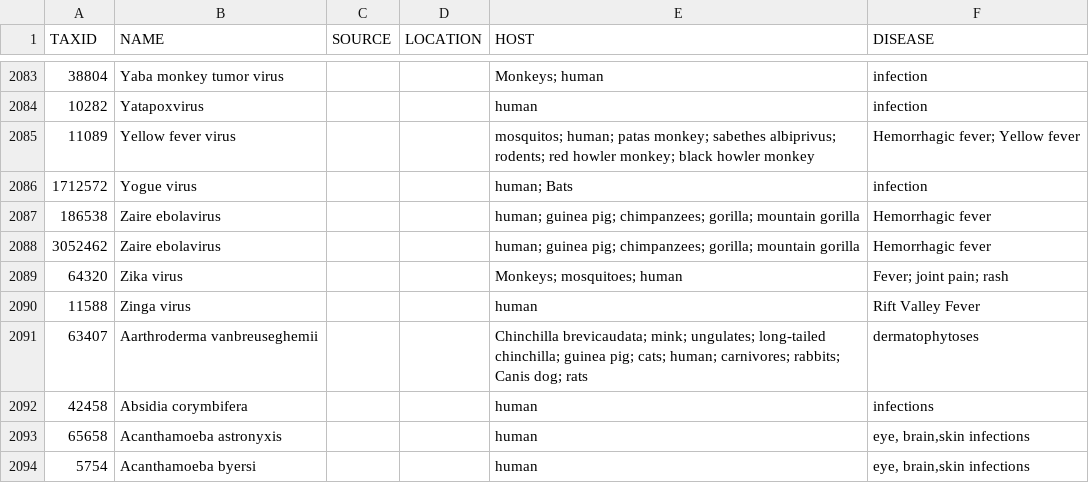
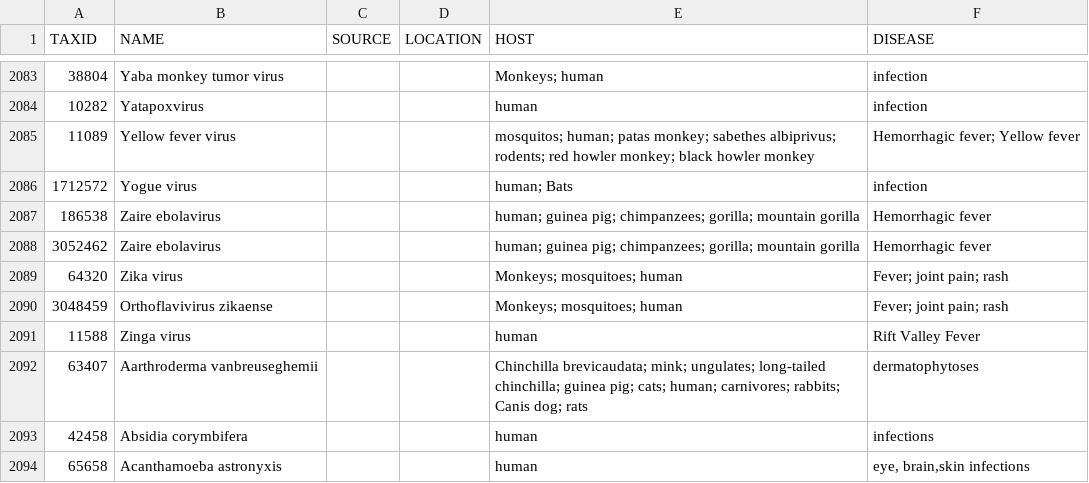
Before and after one commit to poeli-lanl/SPADES, a TSV file: data/pathogen.tsv, drawn as a sheet; only a part is shown, gaps mark what is left out; the shorter side is filled out with more unchanged rows; the diff names each change by its address in the sheet, - before the commit and + after, or states it on an @@ line.

```diff
--- a/data/pathogen.tsv
+++ b/data/pathogen.tsv
+row 2090: 3048459 | Orthoflavivirus zikaense |  |  | Monkeys; mosquitoes; human | Fever; joint pain; rash
```
Also changed, not shown: 14 other files.
